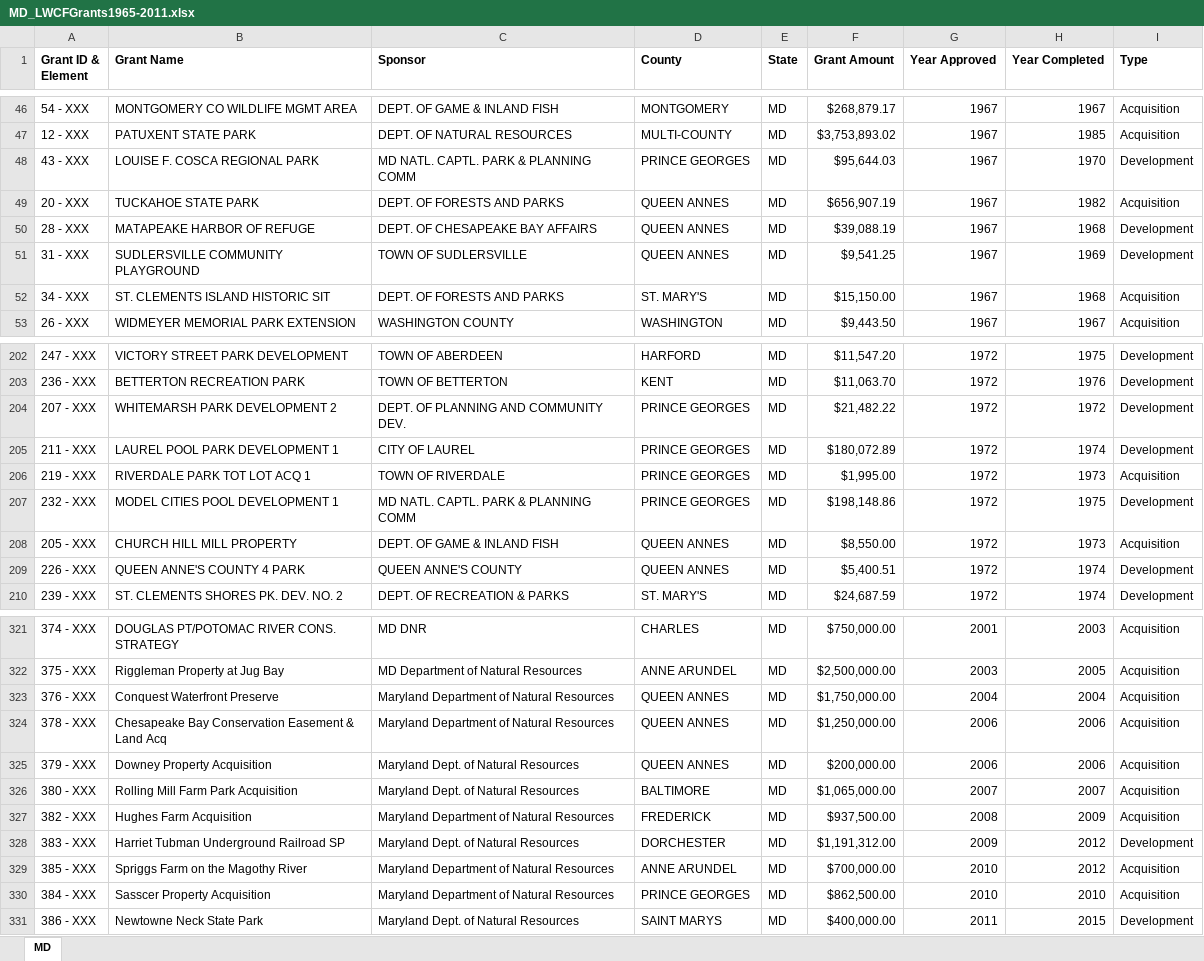
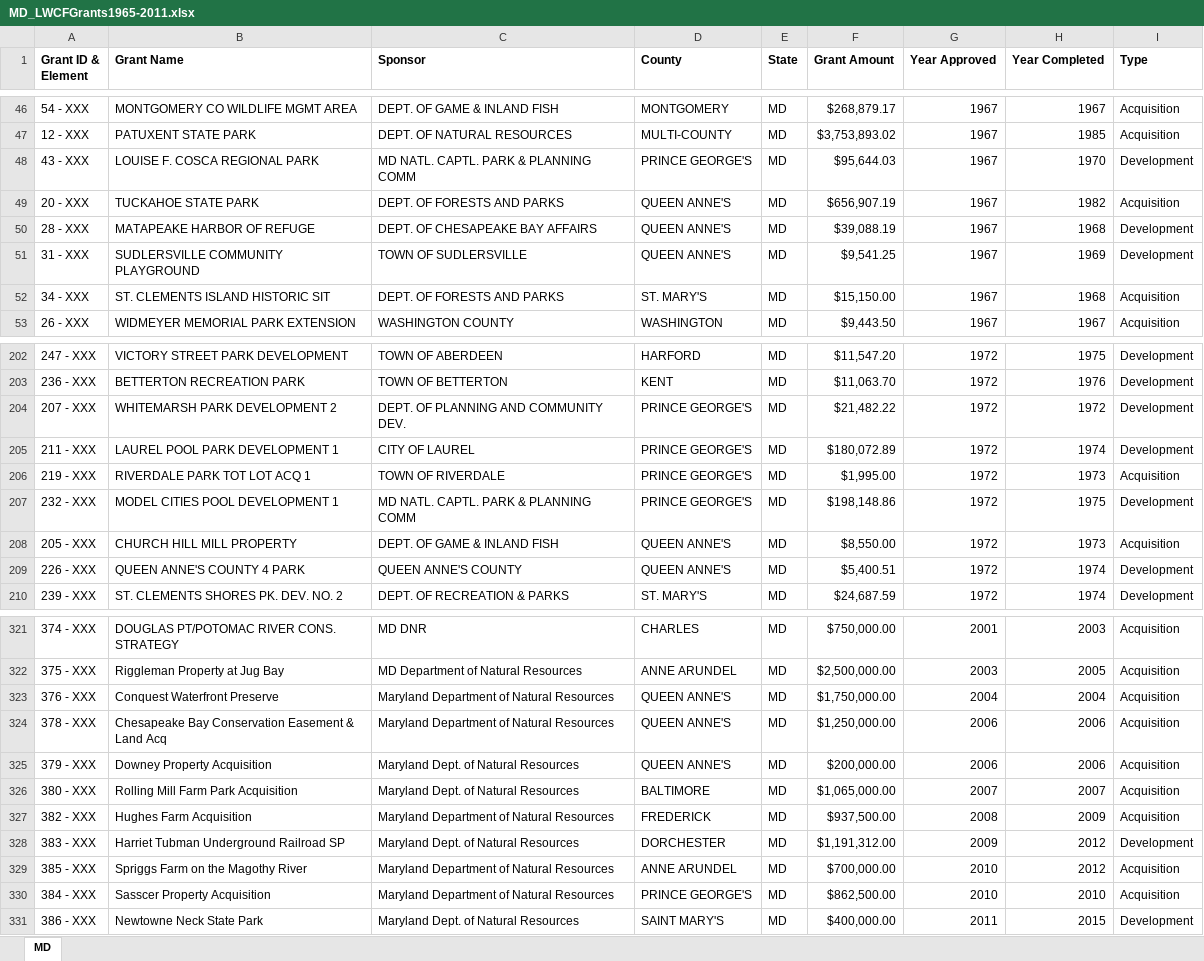
Before and after one commit to HKuz/DSforC, an Excel workbook: LWCF/Data/StateGrantData/MD_LWCFGrants1965-2011.xlsx, sheet MD, drawn as a sheet; only a part is shown, gaps mark what is left out; values as stored, in another font and other column widths than the file's, no borders; the diff covers the shown part only; the diff names each change by its address in the sheet, - before the commit and + after, or states it on an @@ line.

Commit message:
fix: update county info to match county id data

```diff
--- a/LWCF/Data/StateGrantData/MD_LWCFGrants1965-2011.xlsx (sheet MD)
+++ b/LWCF/Data/StateGrantData/MD_LWCFGrants1965-2011.xlsx (sheet MD)
-D48 (County): PRINCE GEORGES
+D48 (County): PRINCE GEORGE'S
-D49:D51 (County): QUEEN ANNES
+D49:D51 (County): QUEEN ANNE'S
-D204:D207 (County): PRINCE GEORGES
+D204:D207 (County): PRINCE GEORGE'S
-D208:D209 (County): QUEEN ANNES
+D208:D209 (County): QUEEN ANNE'S
-D323:D325 (County): QUEEN ANNES
+D323:D325 (County): QUEEN ANNE'S
-D330 (County): PRINCE GEORGES
+D330 (County): PRINCE GEORGE'S
-D331 (County): SAINT MARYS
+D331 (County): SAINT MARY'S
```
Also changed, not shown: 21 edited cells elsewhere in this sheet, LWCF/Data/StateGrantData/MO_LWCFGrants1965-2011.xlsx.
